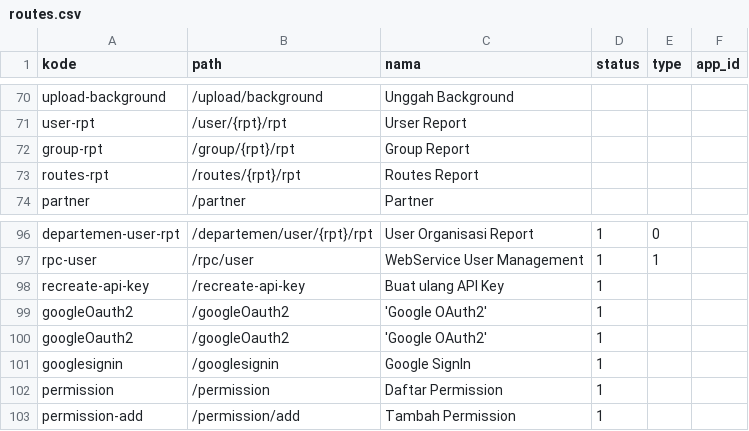
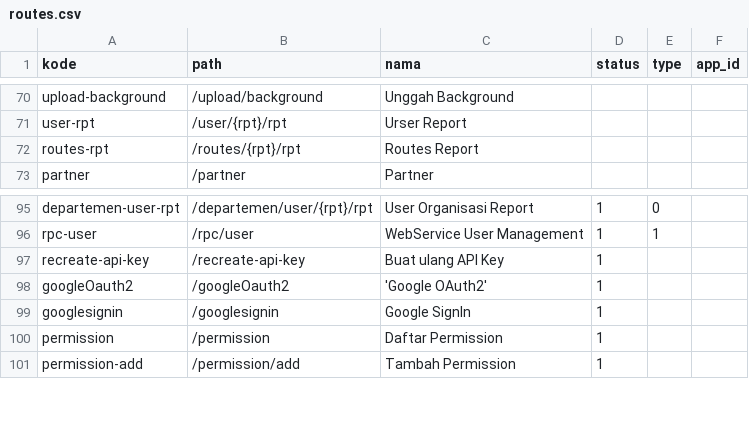
Before and after one commit to cendekia-mu/opensipkd-base, a CSV file: opensipkd/base/scripts/data/routes.csv, drawn as a sheet; only a part is shown, gaps mark what is left out.

Commit message:
perubahan loading routes and menus

```diff
--- a/opensipkd/base/scripts/data/routes.csv
+++ b/opensipkd/base/scripts/data/routes.csv
@@ -71,3 +71,2 @@ upload-background,/upload/background,Unggah Background,
 user-rpt,/user/{rpt}/rpt,Urser Report,
-group-rpt,/group/{rpt}/rpt,Group Report,
 routes-rpt,/routes/{rpt}/rpt,Routes Report,
@@ -98,3 +97,2 @@ rpc-user,/rpc/user,WebService User Management,1,1,
 recreate-api-key,/recreate-api-key,Buat ulang API Key,1,
-googleOauth2,/googleOauth2,'Google OAuth2',1
 googleOauth2,/googleOauth2,'Google OAuth2',1
```
Also changed, not shown: 1 other file.
